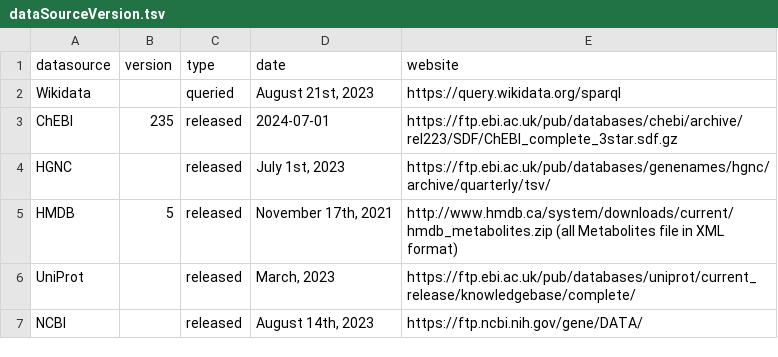
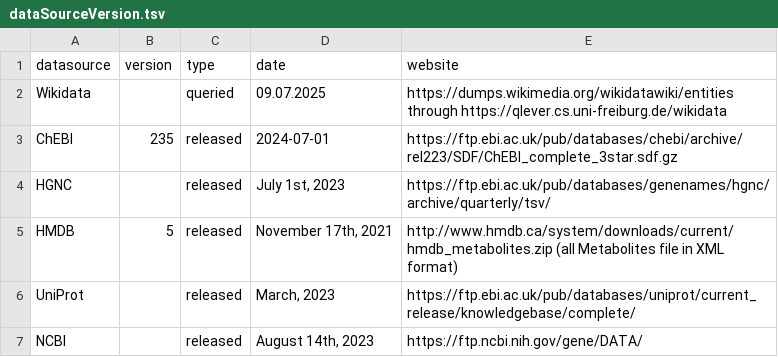
Before and after one commit to sec2pri/omicsFixID, a TSV file: inst/apps/processed_mapping_files/dataSourceVersion.tsv, drawn as a sheet.

Commit message:
Update dataSourceVersion.tsv Wikidata
@tabbassidaloii with Wikidata info updated

```diff
--- a/inst/apps/processed_mapping_files/dataSourceVersion.tsv
+++ b/inst/apps/processed_mapping_files/dataSourceVersion.tsv
@@ -1,3 +1,3 @@
 datasource	version	type	date	website
-Wikidata		queried	"August 21st, 2023"	https://query.wikidata.org/sparql
+Wikidata		queried	"09.07.2025"	https://dumps.wikimedia.org/wikidatawiki/entities through https://qlever.cs.uni-freiburg.de/wikidata
 ChEBI	235	released	"2024-07-01"	https://ftp.ebi.ac.uk/pub/databases/chebi/archive/rel223/SDF/ChEBI_complete_3star.sdf.gz
```
